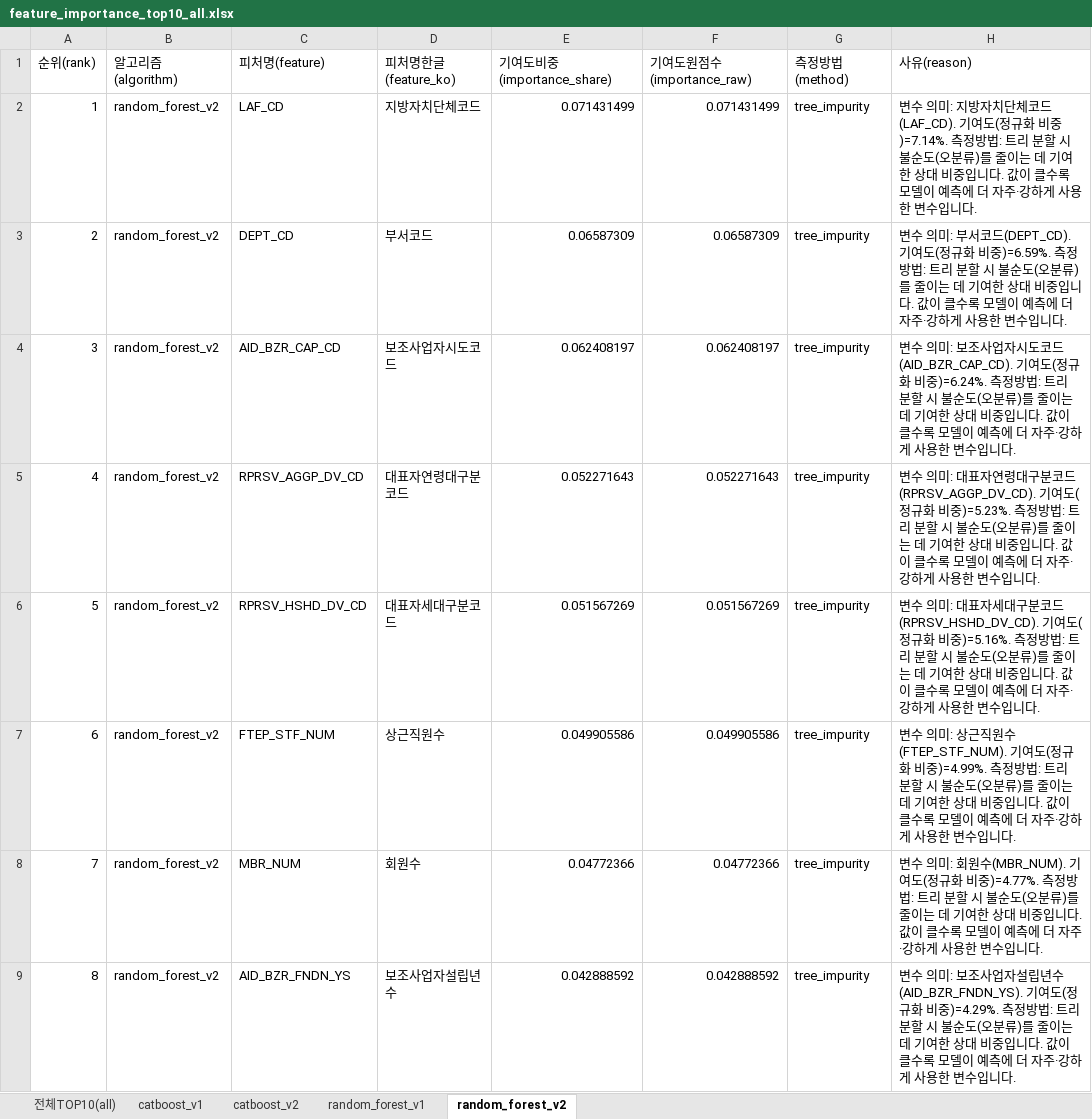
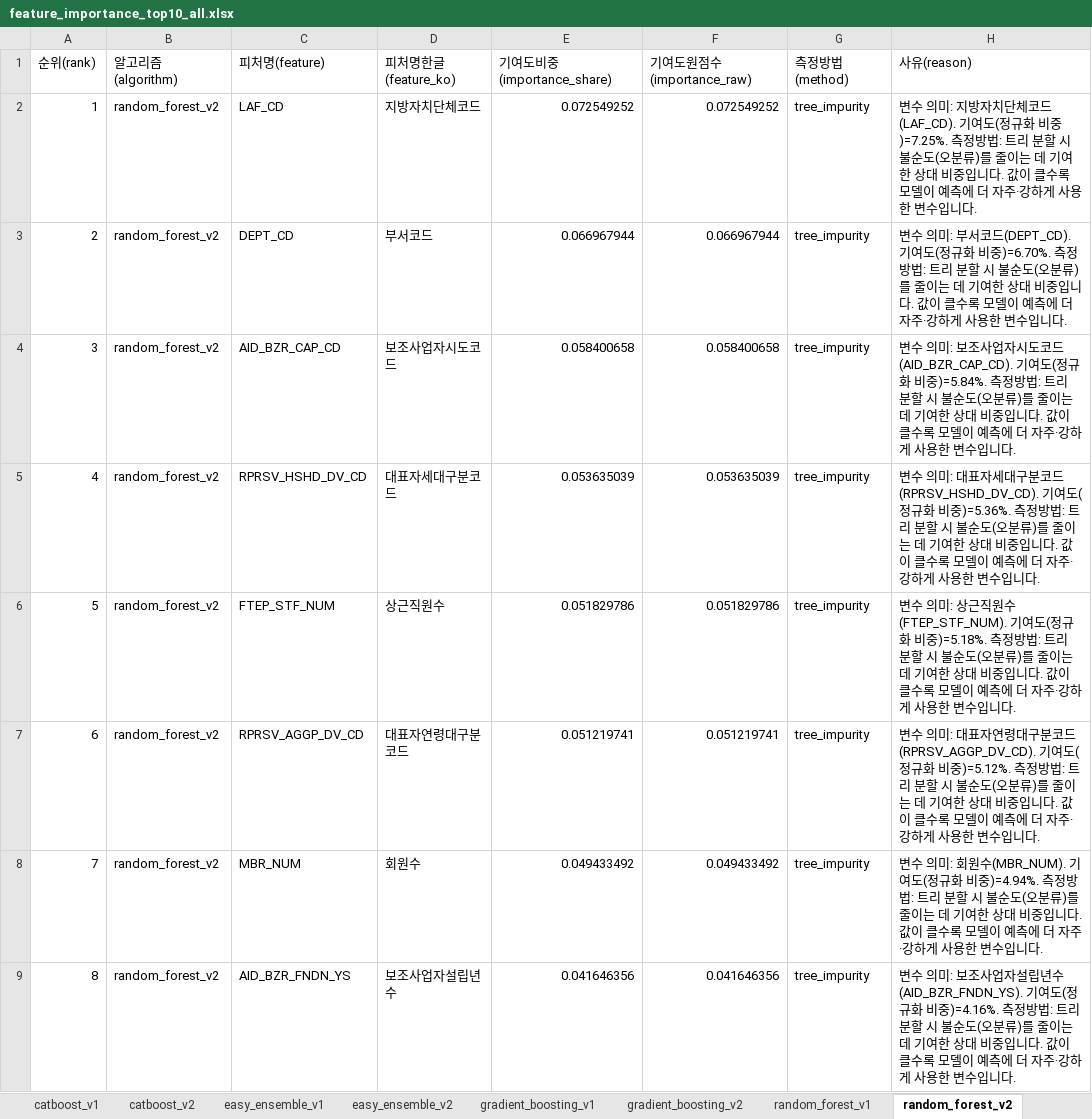
Before and after one commit to lky9464/LocalSubsidies_SupervisedLearning, an Excel workbook: outputs/reports/comparison/feature_importance_top10_all.xlsx, sheet random_forest_v2, drawn as a sheet; only a part is shown; values as stored, in another font and other column widths than the file's, no borders; the diff covers the shown part only; the diff names each change by its address in the sheet, - before the commit and + after, or states it on an @@ line.

```diff
--- a/outputs/reports/comparison/feature_importance_top10_all.xlsx (sheet random_forest_v2)
+++ b/outputs/reports/comparison/feature_importance_top10_all.xlsx (sheet random_forest_v2)
+sheet tab: easy_ensemble_v1
+sheet tab: easy_ensemble_v2
+sheet tab: gradient_boosting_v1
+sheet tab: gradient_boosting_v2
-E2 (기여도비중(importance_share)): 0.071431499
+E2 (기여도비중(importance_share)): 0.072549252
-F2 (기여도원점수(importance_raw)): 0.071431499
+F2 (기여도원점수(importance_raw)): 0.072549252
-H2 (사유(reason)): …화 비중)=7.14%. 측정방법…
+H2 (사유(reason)): …화 비중)=7.25%. 측정방법…
-E3 (기여도비중(importance_share)): 0.06587309
+E3 (기여도비중(importance_share)): 0.066967944
-F3 (기여도원점수(importance_raw)): 0.06587309
+F3 (기여도원점수(importance_raw)): 0.066967944
-H3 (사유(reason)): …화 비중)=6.59%. 측정방법…
+H3 (사유(reason)): …화 비중)=6.70%. 측정방법…
-E4 (기여도비중(importance_share)): 0.062408197
+E4 (기여도비중(importance_share)): 0.058400658
-F4 (기여도원점수(importance_raw)): 0.062408197
+F4 (기여도원점수(importance_raw)): 0.058400658
-H4 (사유(reason)): …화 비중)=6.24%. 측정방법…
+H4 (사유(reason)): …화 비중)=5.84%. 측정방법…
-C5 (피처명(feature)): RPRSV_AGGP_DV_CD
+C5 (피처명(feature)): RPRSV_HSHD_DV_CD
-D5 (피처명한글(feature_ko)): 대표자연령대구분코드
+D5 (피처명한글(feature_ko)): 대표자세대구분코드
-E5 (기여도비중(importance_share)): 0.052271643
+E5 (기여도비중(importance_share)): 0.053635039
-F5 (기여도원점수(importance_raw)): 0.052271643
+F5 (기여도원점수(importance_raw)): 0.053635039
-H5 (사유(reason)): …: 대표자연령대구분코드(RPRSV_AGGP_DV_CD). 기여도(정규화 비중)=5.23%. 측정방법…
+H5 (사유(reason)): …: 대표자세대구분코드(RPRSV_HSHD_DV_CD). 기여도(정규화 비중)=5.36%. 측정방법…
-C6 (피처명(feature)): RPRSV_HSHD_DV_CD
+C6 (피처명(feature)): FTEP_STF_NUM
-D6 (피처명한글(feature_ko)): 대표자세대구분코드
+D6 (피처명한글(feature_ko)): 상근직원수
-E6 (기여도비중(importance_share)): 0.051567269
+E6 (기여도비중(importance_share)): 0.051829786
-F6 (기여도원점수(importance_raw)): 0.051567269
+F6 (기여도원점수(importance_raw)): 0.051829786
-H6 (사유(reason)): …의미: 대표자세대구분코드(RPRSV_HSHD_DV_CD). 기여도(정규화 비중)=5.16%. 측정방법…
+H6 (사유(reason)): …의미: 상근직원수(FTEP_STF_NUM). 기여도(정규화 비중)=5.18%. 측정방법…
-C7 (피처명(feature)): FTEP_STF_NUM
+C7 (피처명(feature)): RPRSV_AGGP_DV_CD
-D7 (피처명한글(feature_ko)): 상근직원수
+D7 (피처명한글(feature_ko)): 대표자연령대구분코드
-E7 (기여도비중(importance_share)): 0.049905586
+E7 (기여도비중(importance_share)): 0.051219741
-F7 (기여도원점수(importance_raw)): 0.049905586
+F7 (기여도원점수(importance_raw)): 0.051219741
-H7 (사유(reason)): …의미: 상근직원수(FTEP_STF_NUM). 기여도(정규화 비중)=4.99%. 측정방법…
+H7 (사유(reason)): …의미: 대표자연령대구분코드(RPRSV_AGGP_DV_CD). 기여도(정규화 비중)=5.12%. 측정방법…
-E8 (기여도비중(importance_share)): 0.04772366
+E8 (기여도비중(importance_share)): 0.049433492
-F8 (기여도원점수(importance_raw)): 0.04772366
+F8 (기여도원점수(importance_raw)): 0.049433492
-H8 (사유(reason)): …화 비중)=4.77%. 측정방법…
+H8 (사유(reason)): …화 비중)=4.94%. 측정방법…
-E9 (기여도비중(importance_share)): 0.042888592
+E9 (기여도비중(importance_share)): 0.041646356
-F9 (기여도원점수(importance_raw)): 0.042888592
+F9 (기여도원점수(importance_raw)): 0.041646356
-H9 (사유(reason)): …화 비중)=4.29%. 측정방법…
+H9 (사유(reason)): …화 비중)=4.16%. 측정방법…
```
Also changed, not shown: 8 edited cells elsewhere in this sheet, sheet 전체TOP10(all), sheet catboost_v1, sheet catboost_v2, sheet random_forest_v1, other sheet tabs, outputs/reports/comparison/leakage_audit.xlsx, outputs/reports/comparison/model_evaluation_comparison.xlsx, 51 other files.
